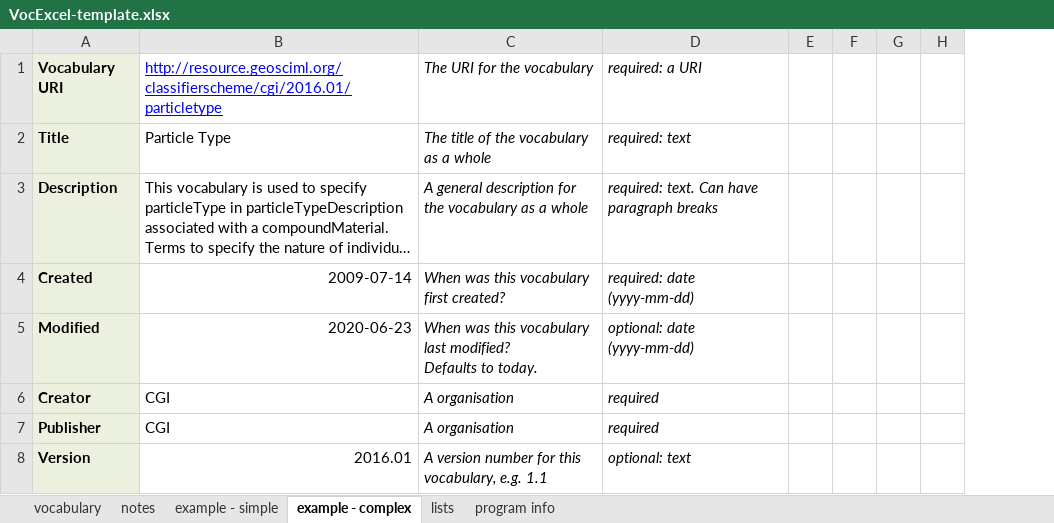
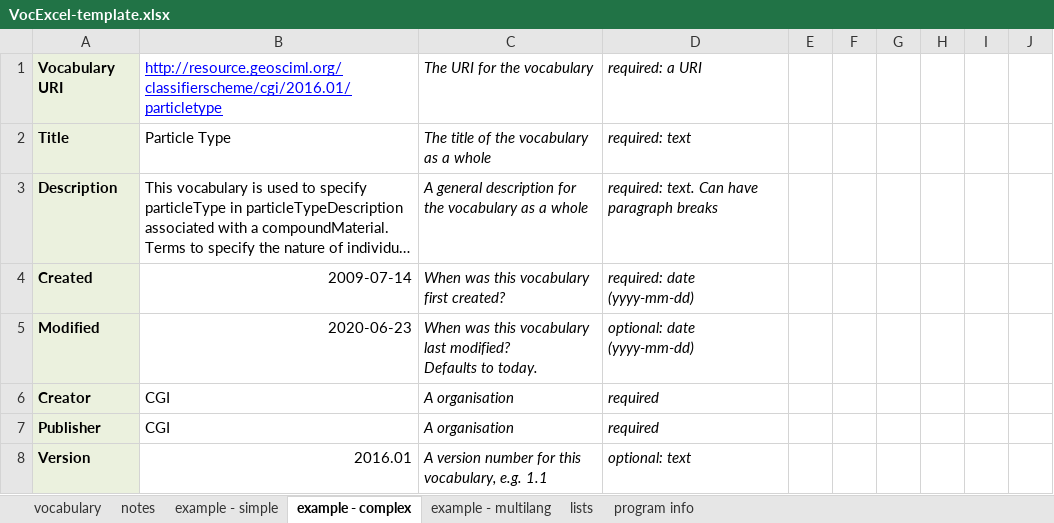
Before and after one commit to RDFLib/VocExcel, an Excel workbook: VocExcel-template.xlsx, sheet example - complex, drawn as a sheet; only a part is shown; long unchanged cells end in …; values as stored, in another font and other column widths than the file's, no borders; the diff covers the shown part only; the diff names each change by its address in the sheet, - before the commit and + after, or states it on an @@ line.

```diff
--- a/VocExcel-template.xlsx (sheet example - complex)
+++ b/VocExcel-template.xlsx (sheet example - complex)
+sheet tab: example - multilang
+column E, empty
+column F, empty
```
Also changed, not shown: 14 edited cells and cell formats elsewhere in this sheet, sheet example - simple, sheet vocabulary, sheet notes, sheet program info, 9 other files.
